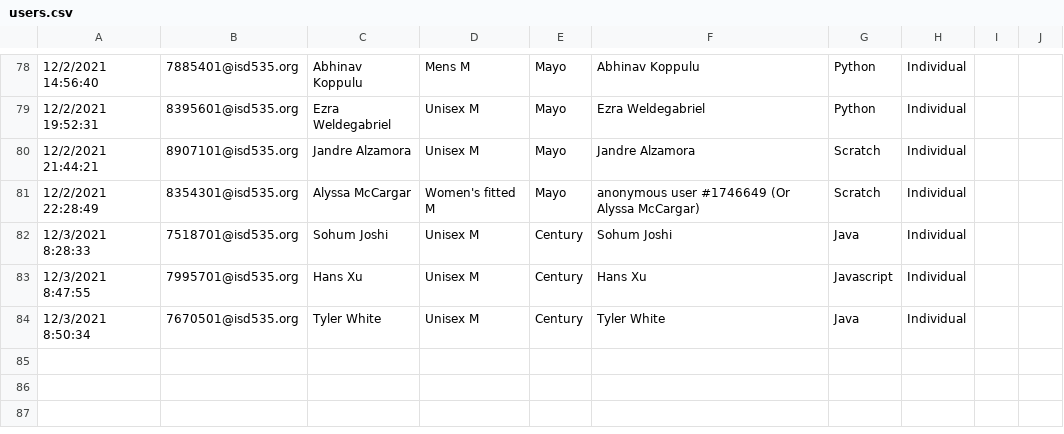
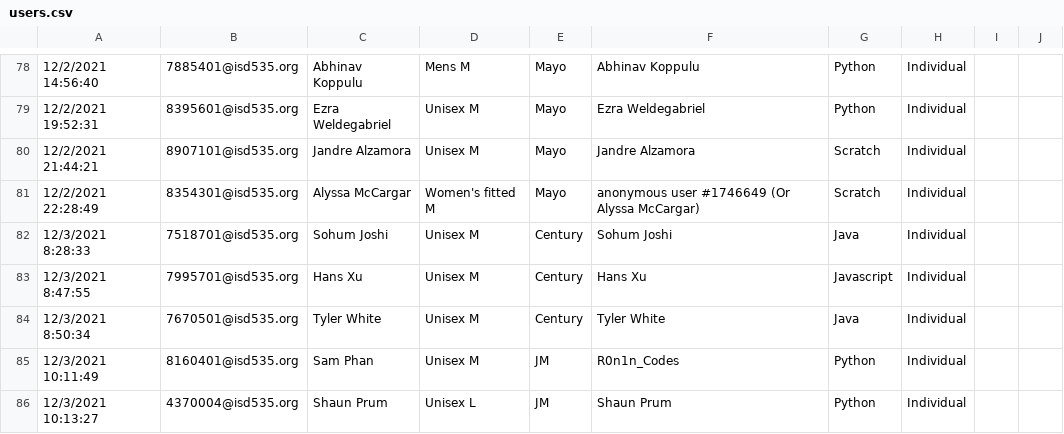
Before and after one commit to jobartucz/AOCbot, a CSV file: users.csv, drawn as a sheet; only a part is shown, gaps mark what is left out; the diff names each change by its address in the sheet, - before the commit and + after, or states it on an @@ line.

Commit message:
add

```diff
--- a/users.csv
+++ b/users.csv
+row 85: 12/3/2021 10:11:49 | 8160401@isd535.org | Sam Phan | Unisex M | JM | R0n1n_Codes | Python | Individual
+row 86: 12/3/2021 10:13:27 | 4370004@isd535.org | Shaun Prum | Unisex L | JM | Shaun Prum | Python | Individual
```
